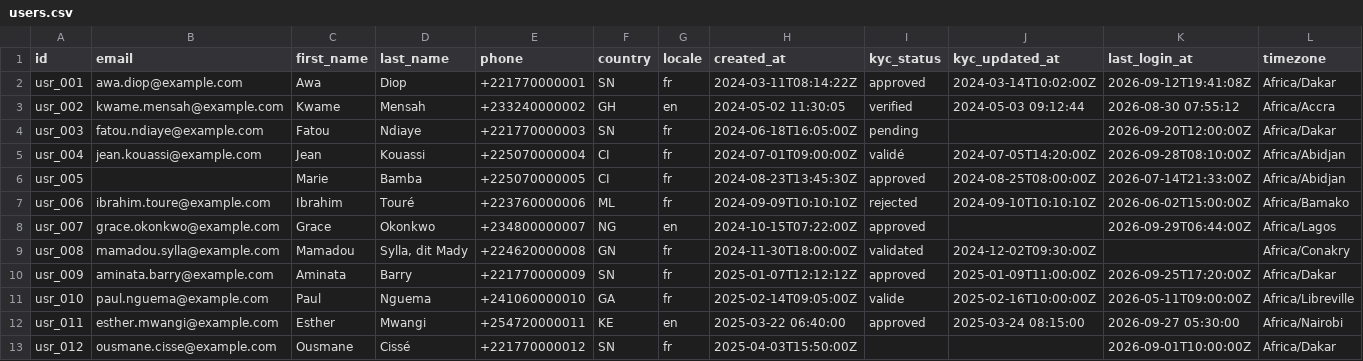
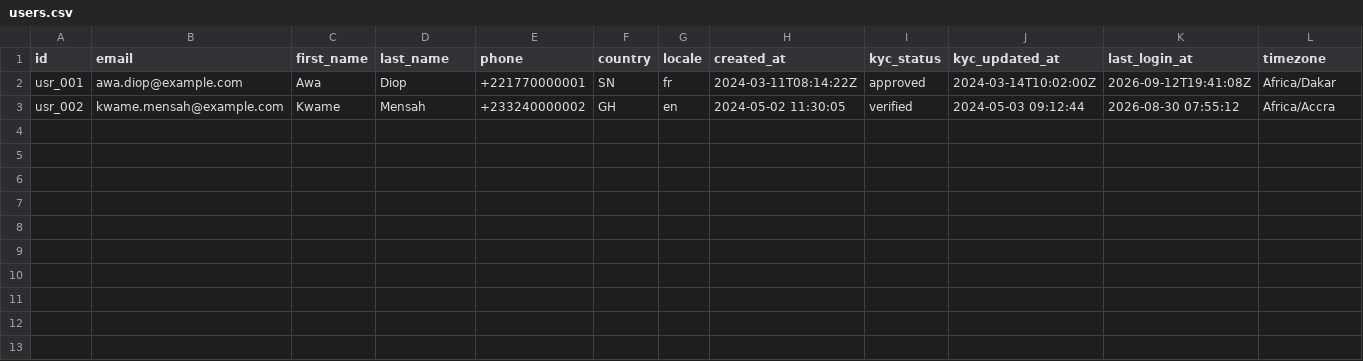
Before and after one commit to adignonizi/izipush, a CSV file: apps/crm-ingest/scripts/exemples/users.csv, drawn as a sheet.

```diff
--- a/apps/crm-ingest/scripts/exemples/users.csv
+++ b/apps/crm-ingest/scripts/exemples/users.csv
@@ -3,11 +3 @@ usr_001,awa.diop@example.com,Awa,Diop,+221770000001,SN,fr,2024-03-11T08:14:22Z,a
 usr_002,kwame.mensah@example.com,Kwame,Mensah,+233240000002,GH,en,2024-05-02 11:30:05,verified,2024-05-03 09:12:44,2026-08-30 07:55:12,Africa/Accra
-usr_003,fatou.ndiaye@example.com,Fatou,Ndiaye,+221770000003,SN,fr,2024-06-18T16:05:00Z,pending,,2026-09-20T12:00:00Z,Africa/Dakar
-usr_004,jean.kouassi@example.com,Jean,Kouassi,+225070000004,CI,fr,2024-07-01T09:00:00Z,validé,2024-07-05T14:20:00Z,2026-09-28T08:10:00Z,Africa/Abidjan
-usr_005,,Marie,Bamba,+225070000005,CI,fr,2024-08-23T13:45:30Z,approved,2024-08-25T08:00:00Z,2026-07-14T21:33:00Z,Africa/Abidjan
-usr_006,ibrahim.toure@example.com,Ibrahim,Touré,+223760000006,ML,fr,2024-09-09T10:10:10Z,rejected,2024-09-10T10:10:10Z,2026-06-02T15:00:00Z,Africa/Bamako
-usr_007,grace.okonkwo@example.com,Grace,Okonkwo,+234800000007,NG,en,2024-10-15T07:22:00Z,approved,,2026-09-29T06:44:00Z,Africa/Lagos
-usr_008,mamadou.sylla@example.com,Mamadou,"Sylla, dit Mady",+224620000008,GN,fr,2024-11-30T18:00:00Z,validated,2024-12-02T09:30:00Z,,Africa/Conakry
-usr_009,aminata.barry@example.com,Aminata,Barry,+221770000009,SN,fr,2025-01-07T12:12:12Z,approved,2025-01-09T11:00:00Z,2026-09-25T17:20:00Z,Africa/Dakar
-usr_010,paul.nguema@example.com,Paul,Nguema,+241060000010,GA,fr,2025-02-14T09:05:00Z,valide,2025-02-16T10:00:00Z,2026-05-11T09:00:00Z,Africa/Libreville
-usr_011,esther.mwangi@example.com,Esther,Mwangi,+254720000011,KE,en,2025-03-22 06:40:00,approved,2025-03-24 08:15:00,2026-09-27 05:30:00,Africa/Nairobi
-usr_012,ousmane.cisse@example.com,Ousmane,Cissé,+221770000012,SN,fr,2025-04-03T15:50:00Z,,,2026-09-01T10:00:00Z,Africa/Dakar
```
Also changed, not shown: 2 other files.
